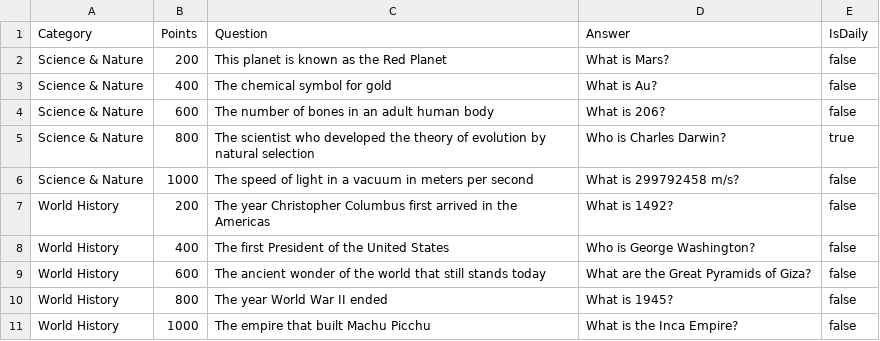
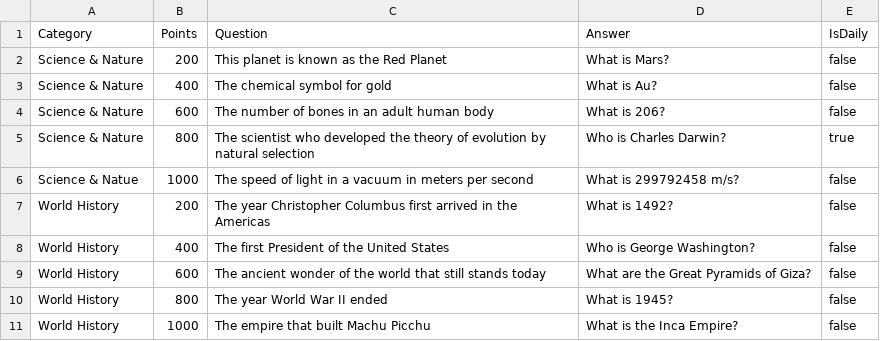
Before and after one commit to HJamesRBL/jeopardy, a CSV file: sample-questions.csv, drawn as a sheet; only a part is shown.

Commit message:
v4

```diff
--- a/sample-questions.csv
+++ b/sample-questions.csv
@@ -5,3 +5,3 @@ Science & Nature,600,The number of bones in an adult human body,What is 206?,fal
 Science & Nature,800,The scientist who developed the theory of evolution by natural selection,Who is Charles Darwin?,true
-Science & Nature,1000,The speed of light in a vacuum in meters per second,What is 299792458 m/s?,false
+Science & Natue,1000,The speed of light in a vacuum in meters per second,What is 299792458 m/s?,false
 World History,200,The year Christopher Columbus first arrived in the Americas,What is 1492?,false
```
